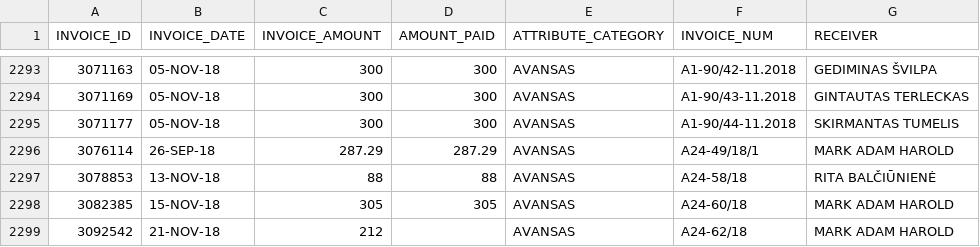
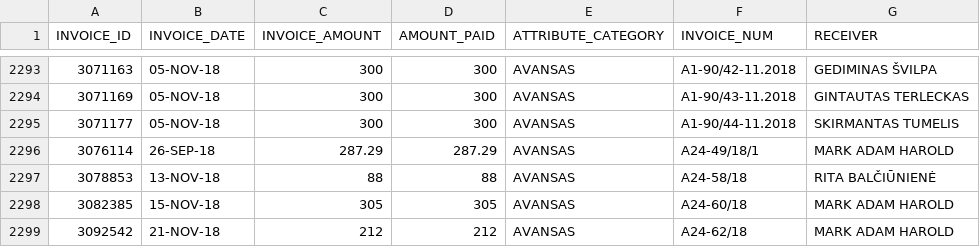
Before and after one commit to vilnius/taryba, a CSV file: expenses/advances.csv, drawn as a sheet; only a part is shown, gaps mark what is left out.

```diff
--- a/expenses/advances.csv
+++ b/expenses/advances.csv
@@ -2298,2 +2298,2 @@ INVOICE_ID,INVOICE_DATE,INVOICE_AMOUNT,AMOUNT_PAID,ATTRIBUTE_CATEGORY,INVOICE_NU
 3082385,15-NOV-18,305,305,AVANSAS,A24-60/18,"MARK ADAM HAROLD"
-3092542,21-NOV-18,212,,AVANSAS,A24-62/18,"MARK ADAM HAROLD"
+3092542,21-NOV-18,212,212,AVANSAS,A24-62/18,"MARK ADAM HAROLD"
```
Also changed, not shown: expenses/expenses.csv, 4 other files.
